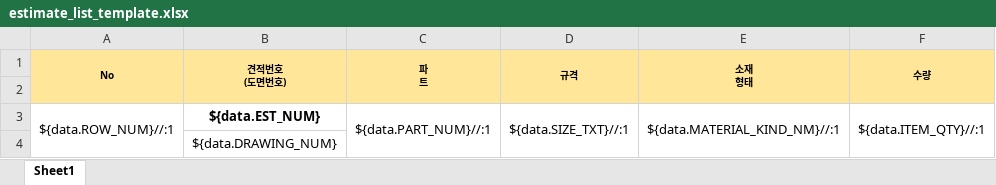
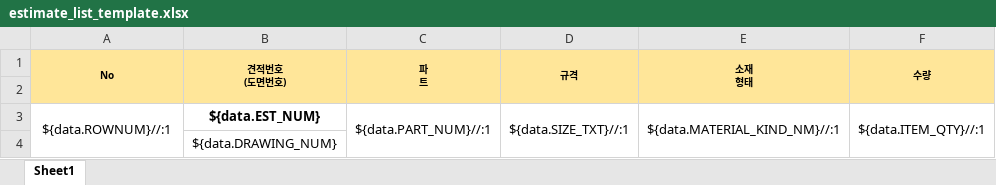
Before and after one commit to kjw46354649/sanner, an Excel workbook: src/main/resources/excelTemplate/estimate_list_template.xlsx, sheet Sheet1, drawn as a sheet; only a part is shown; values as stored, in another font and other column widths than the file's, no borders; charts and pictures not drawn; the diff names each change by its address in the sheet, - before the commit and + after, or states it on an @@ line.

```diff
--- a/src/main/resources/excelTemplate/estimate_list_template.xlsx (sheet Sheet1)
+++ b/src/main/resources/excelTemplate/estimate_list_template.xlsx (sheet Sheet1)
-A3 (No): ${data.ROW_NUM}//:1
+A3 (No): ${data.ROWNUM}//:1
```
Also changed, not shown: 1 other file.
